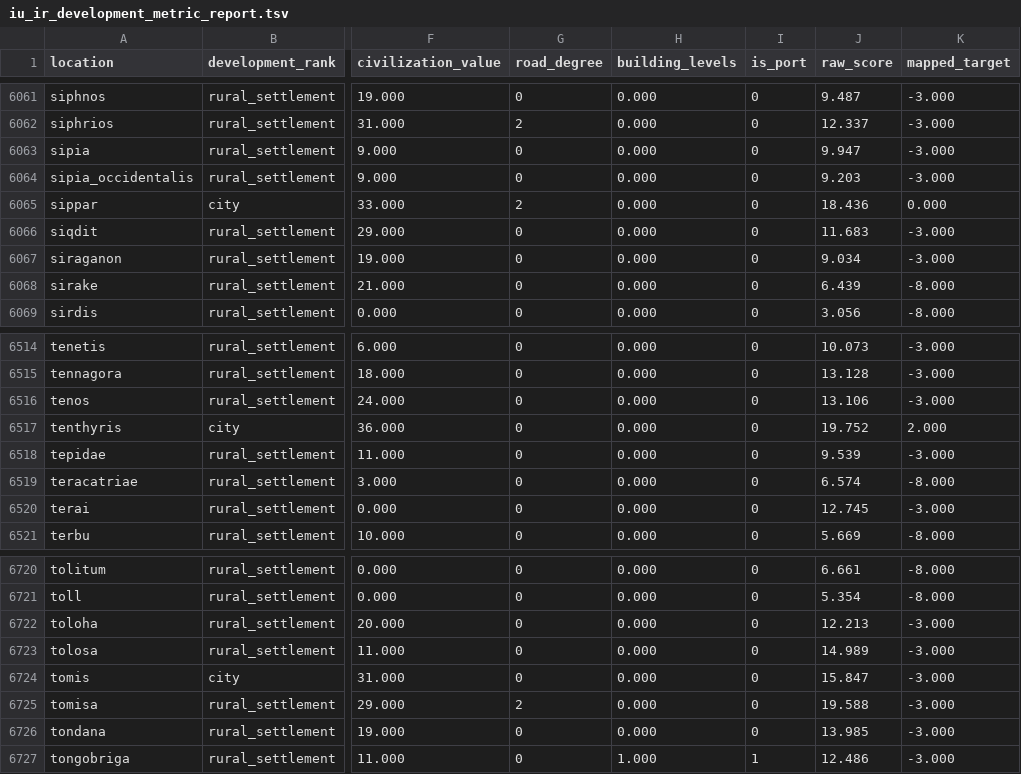
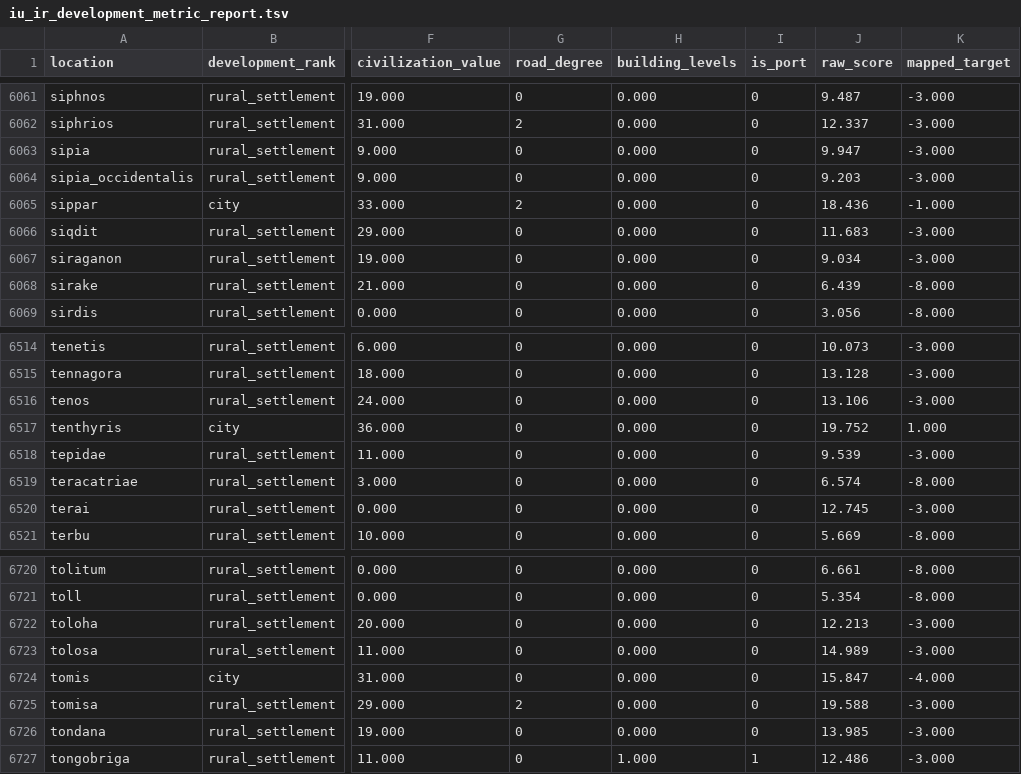
Before and after one commit to man-netcat/Imperator-Universalis, a TSV file: tools/ir_to_eu5/iu_ir_development_metric_report.tsv, drawn as a sheet; only a part is shown, gaps mark what is left out; the diff covers the shown part only; the diff names each change by its address in the sheet, - before the commit and + after, or states it on an @@ line.

```diff
--- a/tools/ir_to_eu5/iu_ir_development_metric_report.tsv
+++ b/tools/ir_to_eu5/iu_ir_development_metric_report.tsv
-K6065 (mapped_target): 0.000
+K6065 (mapped_target): -1.000
-K6517 (mapped_target): 2.000
+K6517 (mapped_target): 1.000
-K6724 (mapped_target): -3.000
+K6724 (mapped_target): -4.000
```
Also changed, not shown: 11 edited cells elsewhere in this file, tools/ir_to_eu5/iu_economy_balance_report.tsv, 43 other files.
